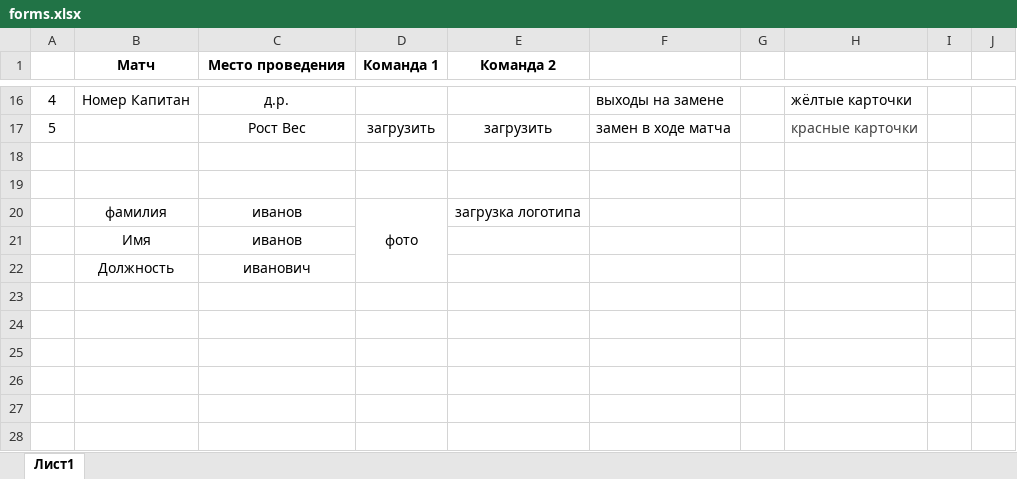
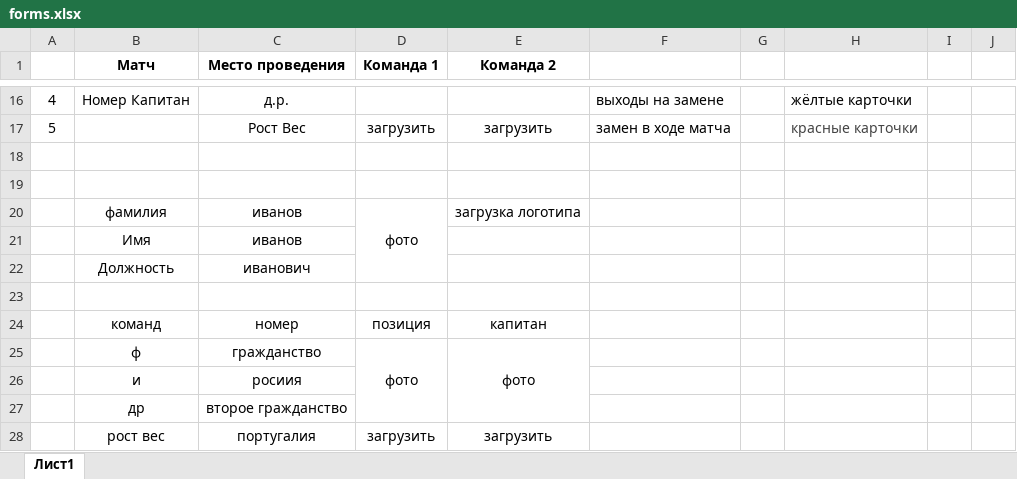
Before and after one commit to HarmonySearch/coding, an Excel workbook: hiseo/fcakron.ru/forms.xlsx, sheet Лист1, drawn as a sheet; only a part is shown, gaps mark what is left out; values as stored, in another font and other column widths than the file's, no borders; the diff names each change by its address in the sheet, - before the commit and + after, or states it on an @@ line.

```diff
--- a/hiseo/fcakron.ru/forms.xlsx (sheet Лист1)
+++ b/hiseo/fcakron.ru/forms.xlsx (sheet Лист1)
+row 23: (empty)
+row 24:  | команд | номер | позиция | капитан
+row 25:  | ф | гражданство | фото | фото
+row 26:  | и | росиия
+row 27:  | др | второе гражданство
+row 28:  | рост вес | португалия | загрузить | загрузить
```
Also changed, not shown: 12 other files.
